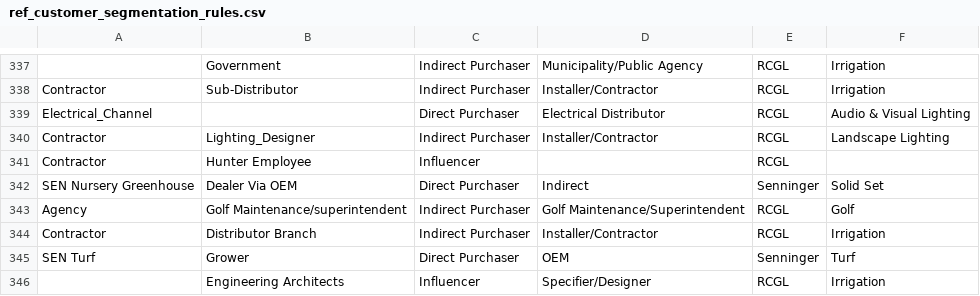
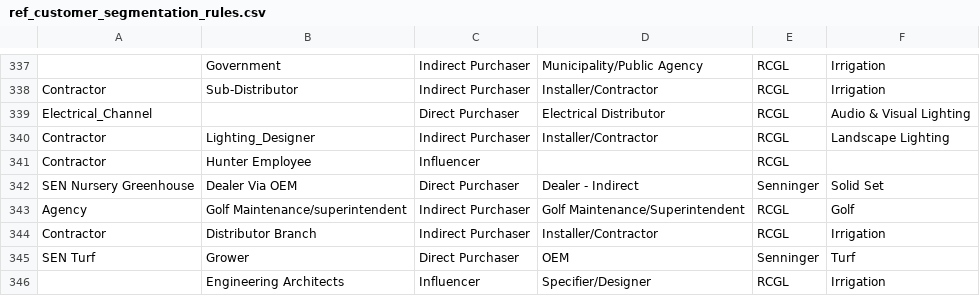
Before and after one commit to reid24/hunter_data_migration, a CSV file: data/ref_customer_segmentation_rules.csv, drawn as a sheet; only a part is shown, gaps mark what is left out.

Commit message:
updating scripts for correction in FSM Sites, segmentation rules

```diff
--- a/data/ref_customer_segmentation_rules.csv
+++ b/data/ref_customer_segmentation_rules.csv
@@ -341,3 +341,3 @@ Contractor,Lighting_Designer,Indirect Purchaser,Installer/Contractor,RCGL,Landsc
 Contractor,Hunter Employee,Influencer,,RCGL,
-SEN Nursery Greenhouse,Dealer Via OEM,Direct Purchaser,Indirect,Senninger,Solid Set
+SEN Nursery Greenhouse,Dealer Via OEM,Direct Purchaser,Dealer - Indirect,Senninger,Solid Set
 Agency,Golf Maintenance/superintendent,Indirect Purchaser,Golf Maintenance/Superintendent,RCGL,Golf
```
Also changed, not shown: 3 other files.
